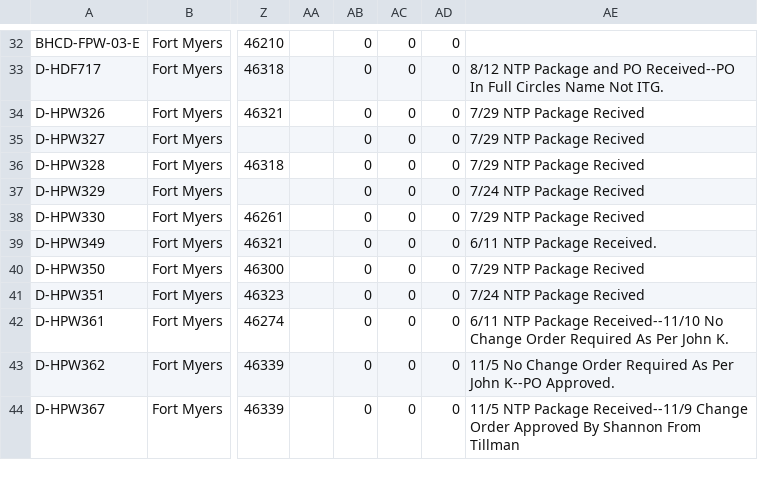
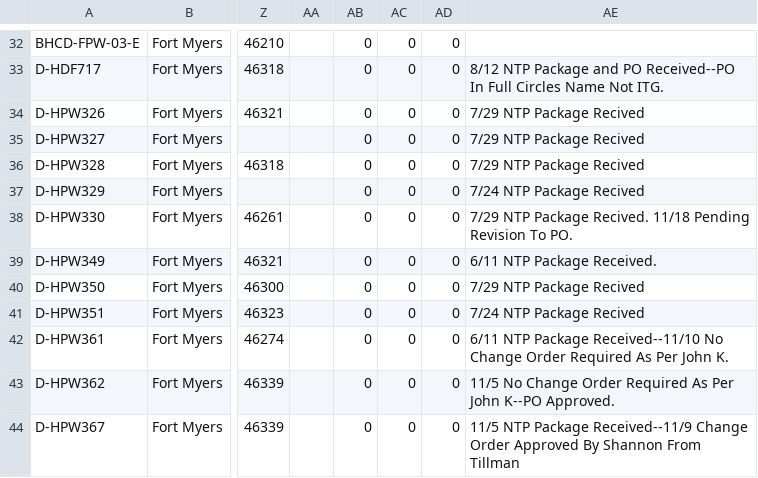
Before and after one commit to JCKraus1/Tillman-Dashboard, a CSV file: tillman-project.csv, drawn as a sheet; only a part is shown, gaps mark what is left out; the diff names each change by its address in the sheet, - before the commit and + after, or states it on an @@ line.

Commit message:
Automated CSV update every 6 hours

```diff
--- a/tillman-project.csv
+++ b/tillman-project.csv
-AE38: 7/29 NTP Package Recived
+AE38: 7/29 NTP Package Recived. 11/18 Pending Revision To PO.
```
